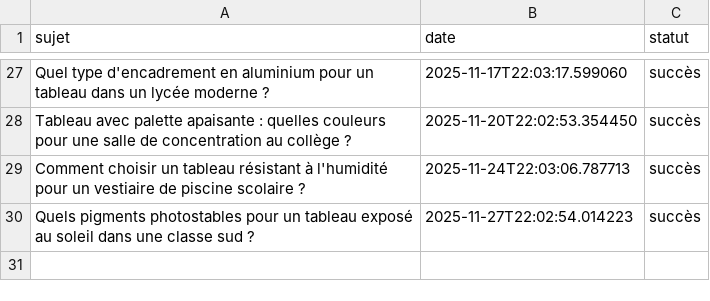
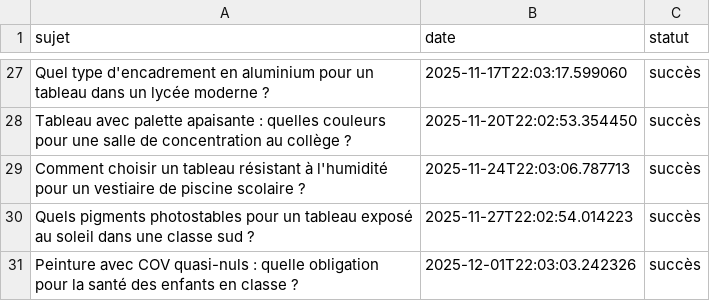
Before and after one commit to Metalosmose21/Ecole-3, a CSV file: sujets_traites.csv, drawn as a sheet; only a part is shown, gaps mark what is left out.

```diff
--- a/sujets_traites.csv
+++ b/sujets_traites.csv
@@ -30 +30,2 @@ Comment choisir un tableau résistant à l'humidité pour un vestiaire de piscin
 Quels pigments photostables pour un tableau exposé au soleil dans une classe sud ?,2025-11-27T22:02:54.014223,succès
+Peinture avec COV quasi-nuls : quelle obligation pour la santé des enfants en classe ?,2025-12-01T22:03:03.242326,succès
```
Also changed, not shown: sujets.csv.
